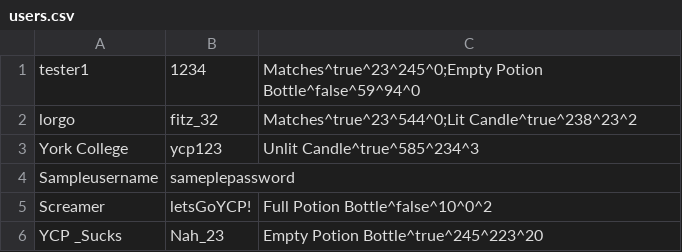
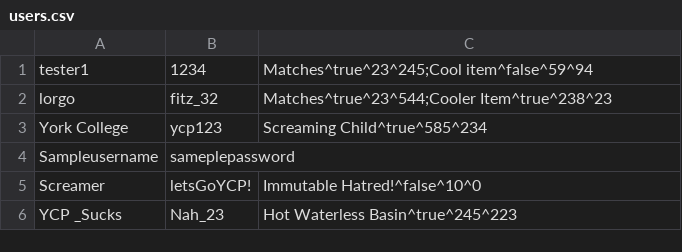
Before and after one commit to RiannaBarrett/Escape-From-The-Zeller-Cellar, a CSV file: CS320_Project/src/edu/ycp/cs320/project/persist/res/users.csv, drawn as a sheet.

```diff
--- a/CS320_Project/src/edu/ycp/cs320/project/persist/res/users.csv
+++ b/CS320_Project/src/edu/ycp/cs320/project/persist/res/users.csv
@@ -1,6 +1,6 @@
-tester1|1234|Matches^true^23^245^0;Empty Potion Bottle^false^59^94^0
-lorgo|fitz_32|Matches^true^23^544^0;Lit Candle^true^238^23^2
-York College|ycp123|Unlit Candle^true^585^234^3
+tester1|1234|Matches^true^23^245;Cool item^false^59^94
+lorgo|fitz_32|Matches^true^23^544;Cooler Item^true^238^23
+York College|ycp123|Screaming Child^true^585^234
 Sampleusername|sameplepassword|
-Screamer|letsGoYCP!|Full Potion Bottle^false^10^0^2
-YCP _Sucks|Nah_23|Empty Potion Bottle^true^245^223^20
+Screamer|letsGoYCP!|Immutable Hatred!^false^10^0
+YCP _Sucks|Nah_23|Hot Waterless Basin^true^245^223
```
Also changed, not shown: 8 other files.
